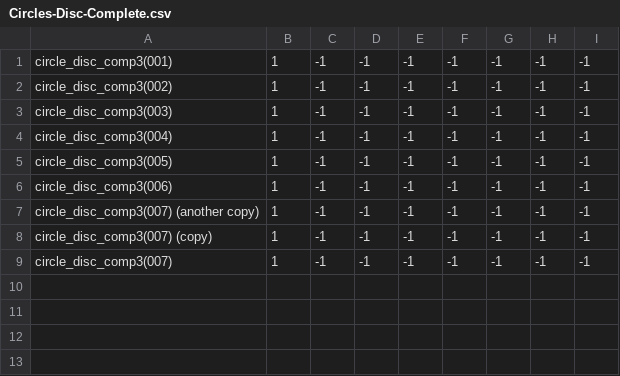
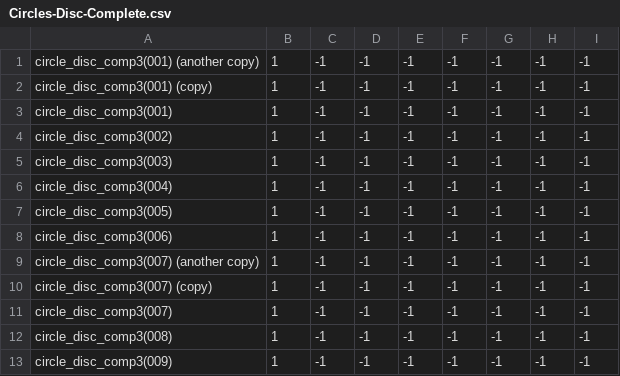
Before and after one commit to theunknowner/NN3-Blotch, a CSV file: NN3-Blotch/Training/Labels/Circles-Disc-Complete.csv, drawn as a sheet.

```diff
--- a/NN3-Blotch/Training/Labels/Circles-Disc-Complete.csv
+++ b/NN3-Blotch/Training/Labels/Circles-Disc-Complete.csv
@@ -1 +1,3 @@
+circle_disc_comp3(001) (another copy),1,-1,-1,-1,-1,-1,-1,-1
+circle_disc_comp3(001) (copy),1,-1,-1,-1,-1,-1,-1,-1
 circle_disc_comp3(001),1,-1,-1,-1,-1,-1,-1,-1
@@ -9 +11,3 @@ circle_disc_comp3(007) (copy),1,-1,-1,-1,-1,-1,-1,-1
 circle_disc_comp3(007),1,-1,-1,-1,-1,-1,-1,-1
+circle_disc_comp3(008),1,-1,-1,-1,-1,-1,-1,-1
+circle_disc_comp3(009),1,-1,-1,-1,-1,-1,-1,-1
```
Also changed, not shown: 6 other files.
